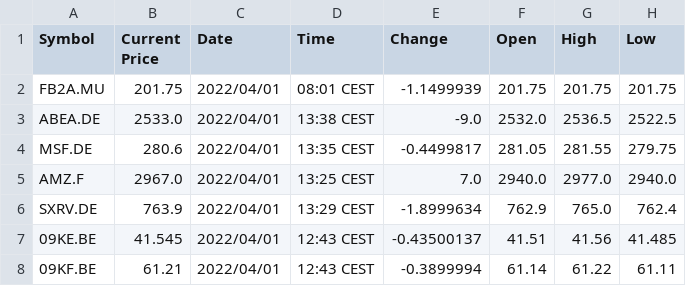
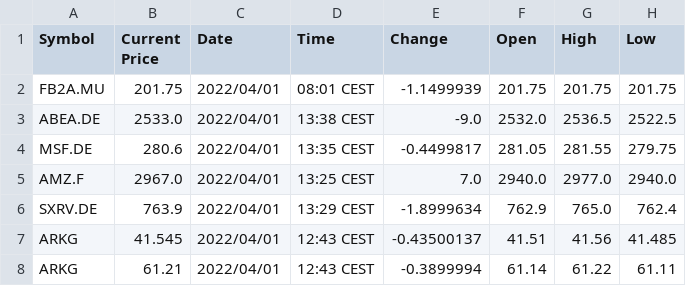
Before and after one commit to selimonat/benchmark, a CSV file: portfolio/examples/portfolio_04.csv, drawn as a sheet; only a part is shown; the diff names each change by its address in the sheet, - before the commit and + after, or states it on an @@ line.

Commit message:
ticker doesn't exist anymore.

```diff
--- a/portfolio/examples/portfolio_04.csv
+++ b/portfolio/examples/portfolio_04.csv
-A7 (Symbol): 09KE.BE
+A7 (Symbol): ARKG
-A8 (Symbol): 09KF.BE
+A8 (Symbol): ARKG
```
